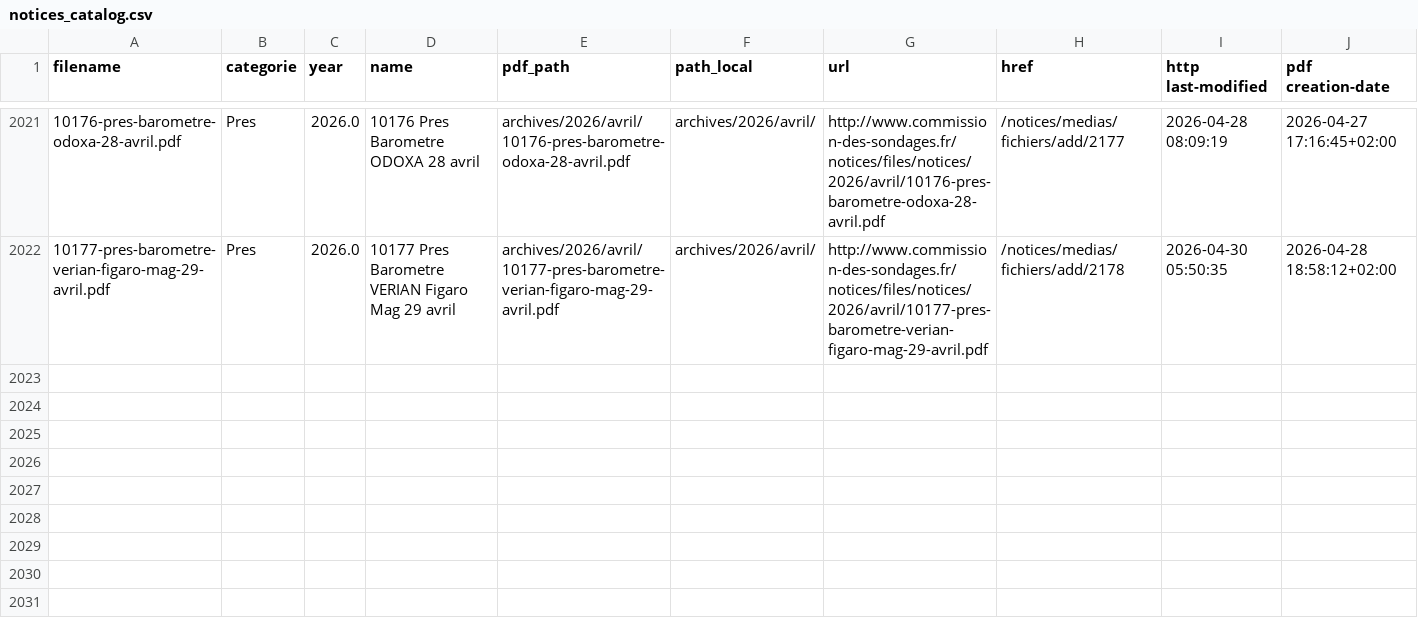
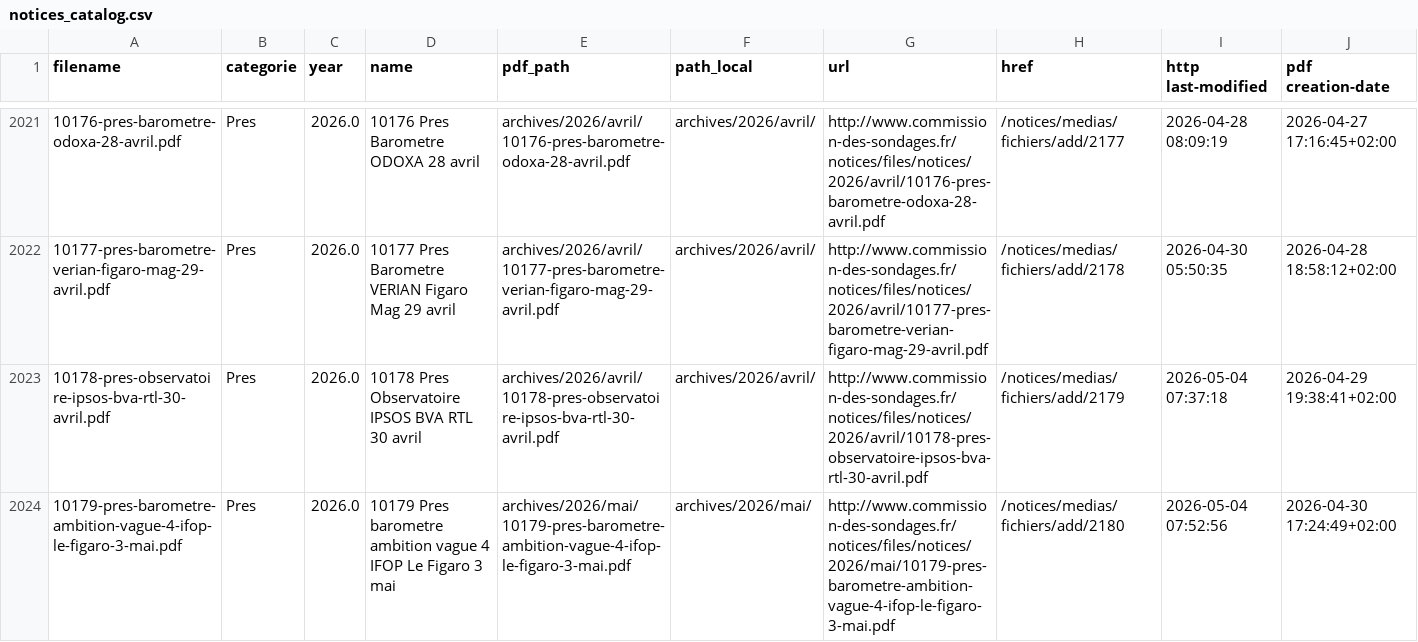
Before and after one commit to MieuxVoter/sondages-commission-index, a CSV file: notices_catalog.csv, drawn as a sheet; only a part is shown, gaps mark what is left out; the diff names each change by its address in the sheet, - before the commit and + after, or states it on an @@ line.

```diff
--- a/notices_catalog.csv
+++ b/notices_catalog.csv
+row 2023: 10178-pres-observatoire-ipsos-bva-rtl-30-avril.pdf | Pres | 2026.0 | 10178 Pres Observatoire IPSOS BVA RTL 30 avril | archives/2026/avril/10178-pres-observatoire-ipsos-bva-rtl-30-avril.pdf | archives/2026/avril/ | http://www.commission-des-sondages.fr/notices/files/notices/2026/avril/10178-pres-observatoire-ipsos-bva-rtl-30-avril.pdf | /notices/medias/fichiers/add/2179 | 2026-05-04 07:37:18 | 2026-04-29 19:38:41+02:00
+row 2024: 10179-pres-barometre-ambition-vague-4-ifop-le-figaro-3-mai.pdf | Pres | 2026.0 | 10179 Pres barometre ambition vague 4 IFOP Le Figaro 3 mai | archives/2026/mai/10179-pres-barometre-ambition-vague-4-ifop-le-figaro-3-mai.pdf | archives/2026/mai/ | http://www.commission-des-sondages.fr/notices/files/notices/2026/mai/10179-pres-barometre-ambition-vague-4-ifop-le-figaro-3-mai.pdf | /notices/medias/fichiers/add/2180 | 2026-05-04 07:52:56 | 2026-04-30 17:24:49+02:00
```
Also changed, not shown: base.csv, files.csv, 2 other files.
